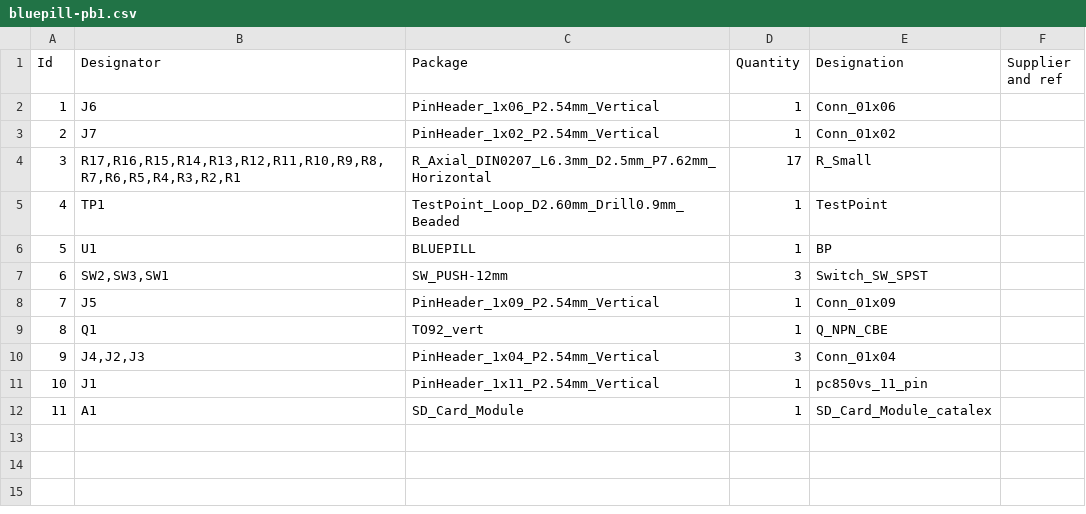
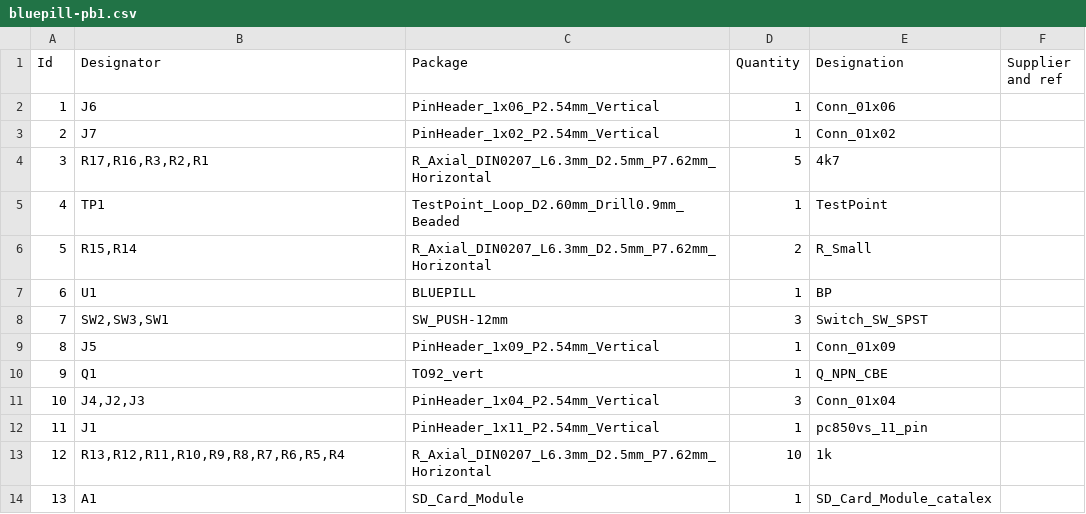
Before and after one commit to blackjetrock/pcg850vs-sd-gadget, a CSV file: blue-pill/bluepill-pb1/fab4/bluepill-pb1.csv, drawn as a sheet; removed rows and columns are numbered as before the commit, all else as after; the diff names each change by its address in the sheet, - before the commit and + after, or states it on an @@ line.

```diff
--- a/blue-pill/bluepill-pb1/fab4/bluepill-pb1.csv
+++ b/blue-pill/bluepill-pb1/fab4/bluepill-pb1.csv
-row 4: 3 | R17,R16,R15,R14,R13,R12,R11,R10,R9,R8,R7,R6,R5,R4,R3,R2,R1 | R_Axial_DIN0207_L6.3mm_D2.5mm_P7.62mm_Horizontal | 17 | R_Small
+row 4: 3 | R17,R16,R3,R2,R1 | R_Axial_DIN0207_L6.3mm_D2.5mm_P7.62mm_Horizontal | 5 | 4k7
+row 6: 5 | R15,R14 | R_Axial_DIN0207_L6.3mm_D2.5mm_P7.62mm_Horizontal | 2 | R_Small
@@ column A (Id) renumbered from row 7 down @@
+row 13: 12 | R13,R12,R11,R10,R9,R8,R7,R6,R5,R4 | R_Axial_DIN0207_L6.3mm_D2.5mm_P7.62mm_Horizontal | 10 | 1k
```
Also changed, not shown: 7 other files.
